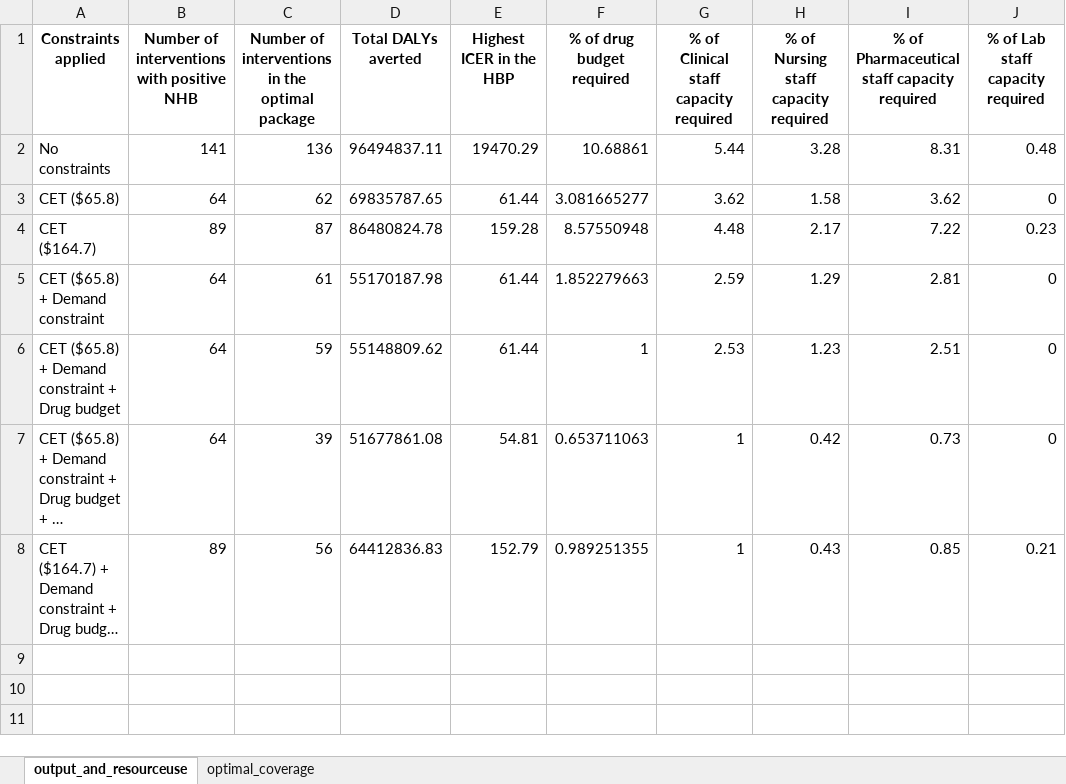
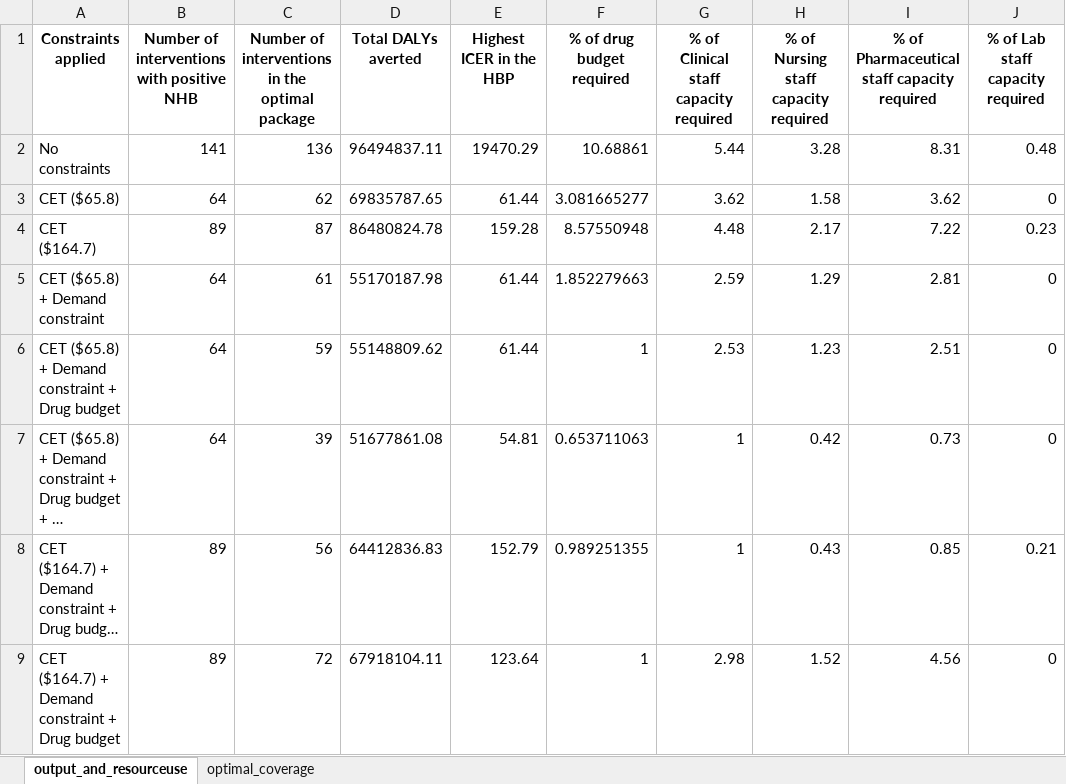
Before and after one commit to sakshimohan/malawi_ehp, an Excel workbook: 2_outputs/tables/scenarios_results.xlsx, sheet output_and_resourceuse, drawn as a sheet; long unchanged cells end in …; values as stored, in another font and other column widths than the file's, no borders; the diff names each change by its address in the sheet, - before the commit and + after, or states it on an @@ line.

Commit message:
add scenario 9 - Lomas CET + Demand + Drug budget

```diff
--- a/2_outputs/tables/scenarios_results.xlsx (sheet output_and_resourceuse)
+++ b/2_outputs/tables/scenarios_results.xlsx (sheet output_and_resourceuse)
+row 9: CET ($164.7) + Demand constraint + Drug budget | 89 | 72 | 67918104.11 | 123.64 | 1 | 2.98 | 1.52 | 4.56 | 0
```
Also changed, not shown: sheet optimal_coverage, 7 other files.
